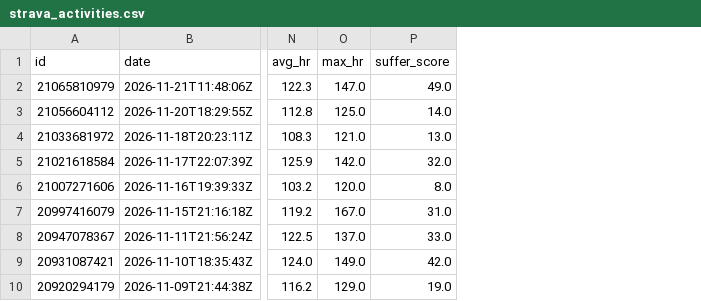
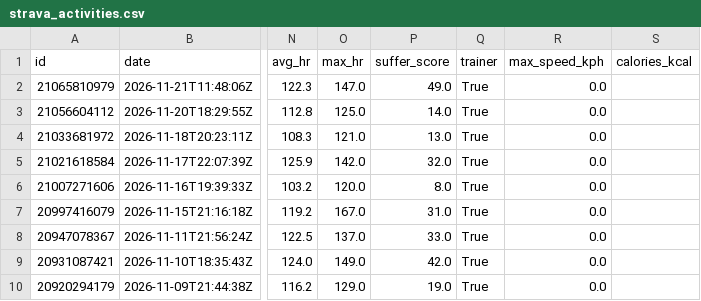
Before and after one commit to aroven850306-bit/fitness-data-sync, a CSV file: strava_activities.csv, drawn as a sheet; only a part is shown, gaps mark what is left out; the diff names each change by its address in the sheet, - before the commit and + after, or states it on an @@ line.

```diff
--- a/strava_activities.csv
+++ b/strava_activities.csv
+column Q (trainer), rows 2-10: all True
+column R (max_speed_kph), rows 2-10: all 0.0
+column S (calories_kcal), empty
```
Also changed, not shown: garmin_activities.csv, garmin_health.csv, 3 other files.
